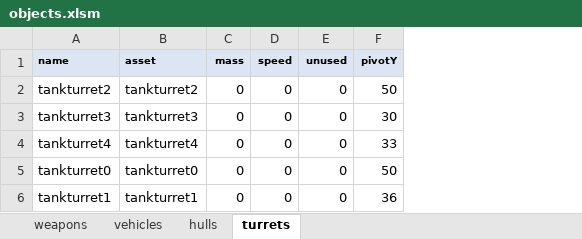
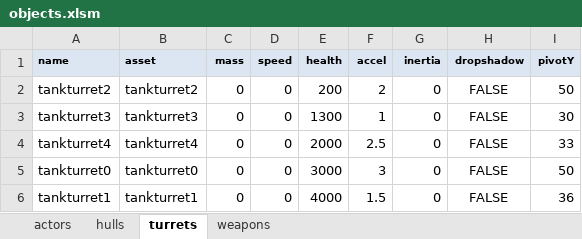
Before and after one commit to MehYam/unity, an Excel workbook: PvT/objects.xlsm, sheet turrets, drawn as a sheet; values as stored, in another font and other column widths than the file's, no borders; charts and pictures not drawn; addresses are those after the commit; the diff names each change by its address in the sheet, - before the commit and + after, or states it on an @@ line.

Commit message:
First major improvement (and removal) of WorldObjectType.  It's replaced by two classes, Asset and ActorType, and the class hierarchy's been removed.
Tanks are now probably horribly broken, and some copy pasta needs to be fixed.

```diff
--- a/PvT/objects.xlsm (sheet turrets)
+++ b/PvT/objects.xlsm (sheet turrets)
-sheet tab: vehicles
+sheet tab: actors
@@ sheet tab order changed: actors | hulls | turrets | weapons @@
+column E (health), rows 2-6: 200 | 1300 | 2000 | 3000 | 4000
+column F (accel), rows 2-6: 2 | 1 | 2.5 | 3 | 1.5
+column H (dropshadow), rows 2-6: all FALSE
-G1: unused
+G1: inertia
```
Also changed, not shown: sheet weapons, 20 other files.
